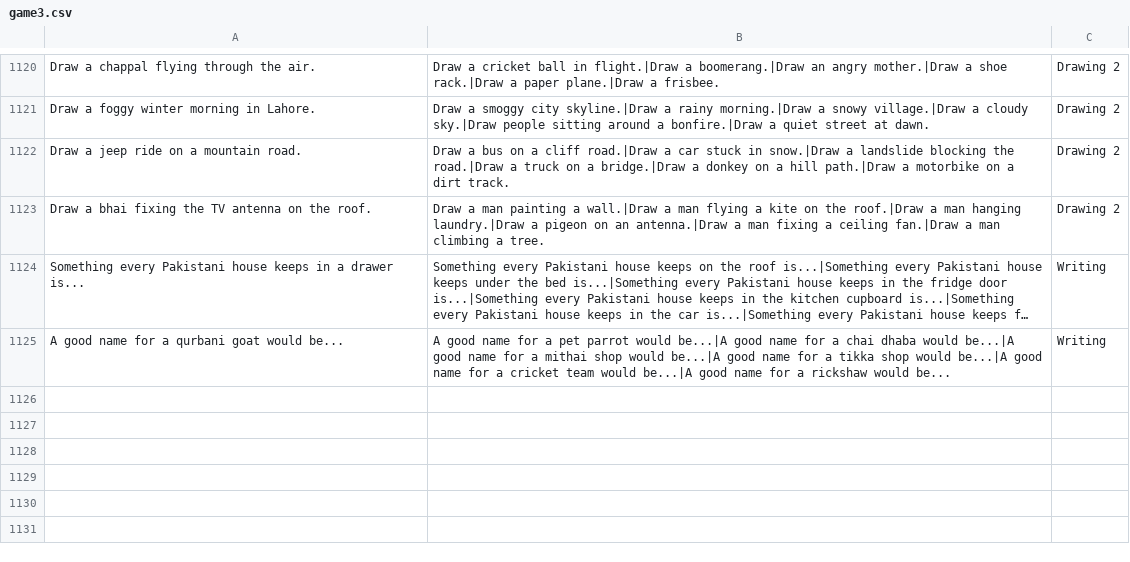
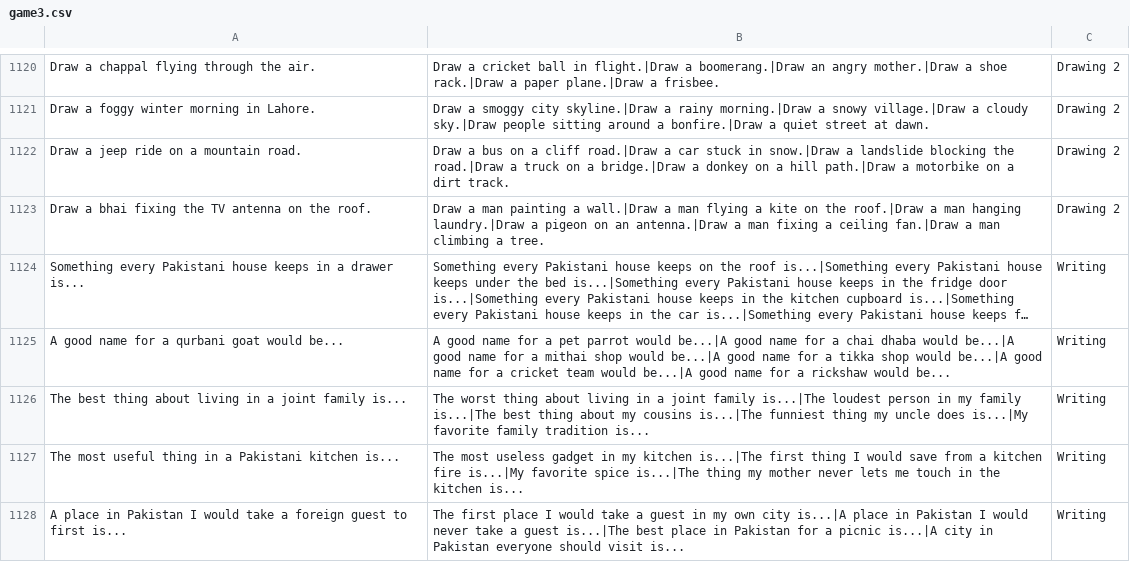
Before and after one commit to theshabab/jorbox, a CSV file: data/seed/data/game3.csv, drawn as a sheet; only a part is shown, gaps mark what is left out; long unchanged cells end in …; the diff covers the shown part only; the diff names each change by its address in the sheet, - before the commit and + after, or states it on an @@ line.

```diff
--- a/data/seed/data/game3.csv
+++ b/data/seed/data/game3.csv
+row 1126: The best thing about living in a joint family is... | The worst thing about living in a joint family is...|The loudest person in my family is...|The best thing about my cousins is...|The funniest thing my uncle does is...|My favorite family tradition is... | Writing
+row 1127: The most useful thing in a Pakistani kitchen is... | The most useless gadget in my kitchen is...|The first thing I would save from a kitchen fire is...|My favorite spice is...|The thing my mother never lets me touch in the kitchen is... | Writing
+row 1128: A place in Pakistan I would take a foreign guest to first is... | The first place I would take a guest in my own city is...|A place in Pakistan I would never take a guest is...|The best place in Pakistan for a picnic is...|A city in Pakistan everyone should visit is... | Writing
```
Also changed, not shown: 3 added rows and 21 edited cells elsewhere in this file, data/seed/data/game12.csv, data/seed/data/game7.csv, 5 other files.
